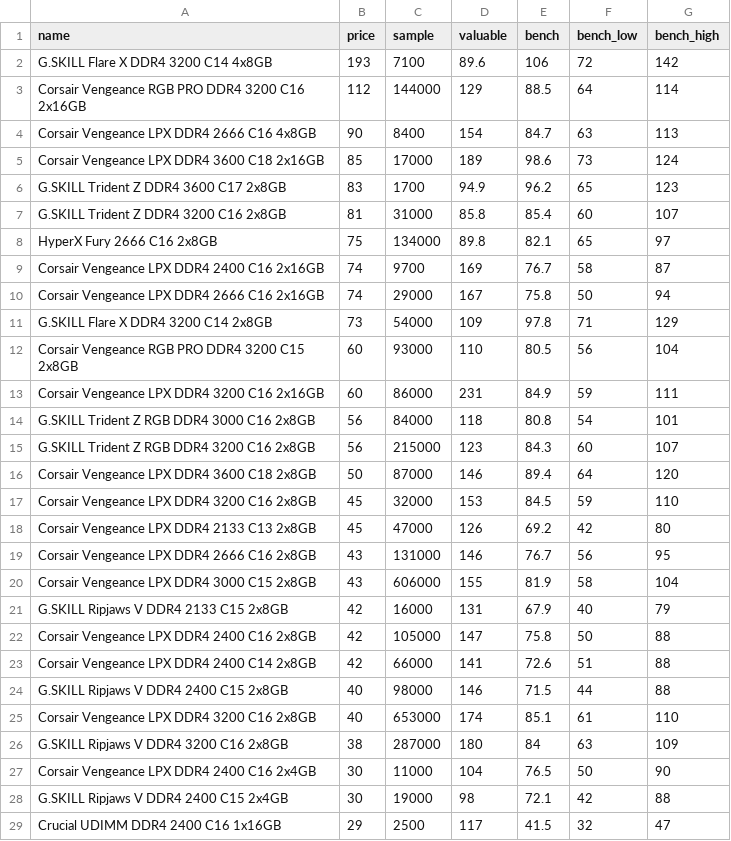
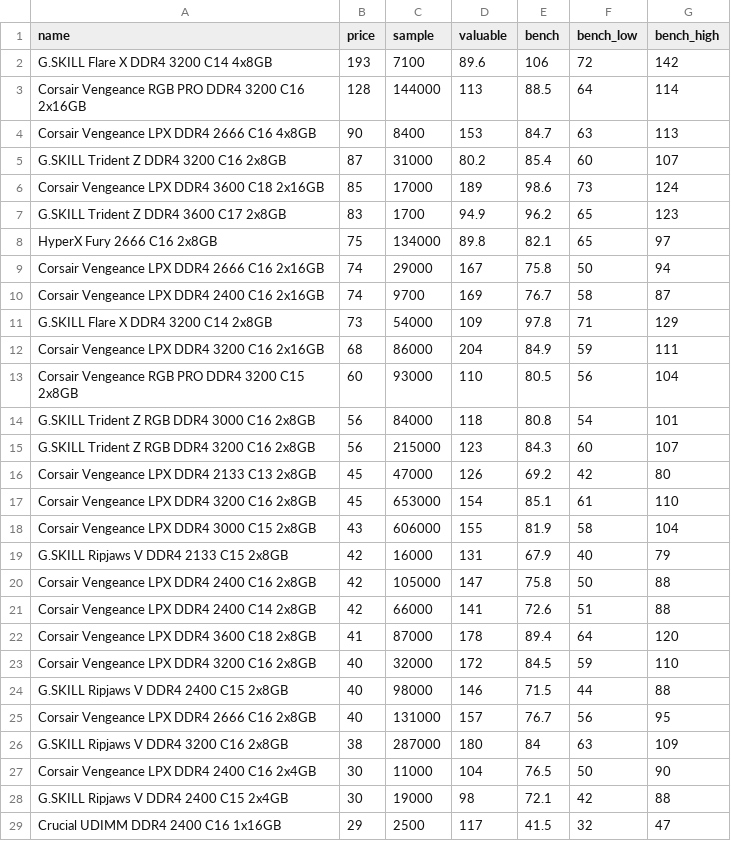
Before and after one commit to ShaokangJiang/CSE-203B-crapping, a CSV file: data/ram.csv, drawn as a sheet; only a part is shown; the diff covers the shown part only.

```diff
--- a/data/ram.csv
+++ b/data/ram.csv
@@ -2,19 +2,17 @@ name,price,sample,valuable,bench,bench_low,bench_high
 G.SKILL Flare X DDR4 3200 C14 4x8GB,193,7100,89.6,106,72,142
-Corsair Vengeance RGB PRO DDR4 3200 C16 2x16GB,112,144000,129,88.5,64,114
-Corsair Vengeance LPX DDR4 2666 C16 4x8GB,90,8400,154,84.7,63,113
+Corsair Vengeance RGB PRO DDR4 3200 C16 2x16GB,128,144000,113,88.5,64,114
+Corsair Vengeance LPX DDR4 2666 C16 4x8GB,90,8400,153,84.7,63,113
+G.SKILL Trident Z DDR4 3200 C16 2x8GB,87,31000,80.2,85.4,60,107
 Corsair Vengeance LPX DDR4 3600 C18 2x16GB,85,17000,189,98.6,73,124
 G.SKILL Trident Z DDR4 3600 C17 2x8GB,83,1700,94.9,96.2,65,123
-G.SKILL Trident Z DDR4 3200 C16 2x8GB,81,31000,85.8,85.4,60,107
 HyperX Fury 2666 C16 2x8GB,75,134000,89.8,82.1,65,97
+Corsair Vengeance LPX DDR4 2666 C16 2x16GB,74,29000,167,75.8,50,94
 Corsair Vengeance LPX DDR4 2400 C16 2x16GB,74,9700,169,76.7,58,87
-Corsair Vengeance LPX DDR4 2666 C16 2x16GB,74,29000,167,75.8,50,94
 G.SKILL Flare X DDR4 3200 C14 2x8GB,73,54000,109,97.8,71,129
+Corsair Vengeance LPX DDR4 3200 C16 2x16GB,68,86000,204,84.9,59,111
 Corsair Vengeance RGB PRO DDR4 3200 C15 2x8GB,60,93000,110,80.5,56,104
-Corsair Vengeance LPX DDR4 3200 C16 2x16GB,60,86000,231,84.9,59,111
 G.SKILL Trident Z RGB DDR4 3000 C16 2x8GB,56,84000,118,80.8,54,101
 G.SKILL Trident Z RGB DDR4 3200 C16 2x8GB,56,215000,123,84.3,60,107
-Corsair Vengeance LPX DDR4 3600 C18 2x8GB,50,87000,146,89.4,64,120
-Corsair Vengeance LPX DDR4 3200 C16 2x8GB,45,32000,153,84.5,59,110
 Corsair Vengeance LPX DDR4 2133 C13 2x8GB,45,47000,126,69.2,42,80
-Corsair Vengeance LPX DDR4 2666 C16 2x8GB,43,131000,146,76.7,56,95
+Corsair Vengeance LPX DDR4 3200 C16 2x8GB,45,653000,154,85.1,61,110
 Corsair Vengeance LPX DDR4 3000 C15 2x8GB,43,606000,155,81.9,58,104
@@ -23,4 +21,6 @@ Corsair Vengeance LPX DDR4 2400 C16 2x8GB,42,105000,147,75.8,50,88
 Corsair Vengeance LPX DDR4 2400 C14 2x8GB,42,66000,141,72.6,51,88
+Corsair Vengeance LPX DDR4 3600 C18 2x8GB,41,87000,178,89.4,64,120
+Corsair Vengeance LPX DDR4 3200 C16 2x8GB,40,32000,172,84.5,59,110
 G.SKILL Ripjaws V DDR4 2400 C15 2x8GB,40,98000,146,71.5,44,88
-Corsair Vengeance LPX DDR4 3200 C16 2x8GB,40,653000,174,85.1,61,110
+Corsair Vengeance LPX DDR4 2666 C16 2x8GB,40,131000,157,76.7,56,95
 G.SKILL Ripjaws V DDR4 3200 C16 2x8GB,38,287000,180,84,63,109
```
Also changed, not shown: 2 moved rows and 1 edited cell elsewhere in this file, data/cpu.csv, data/gpu.csv, 2 other files.
